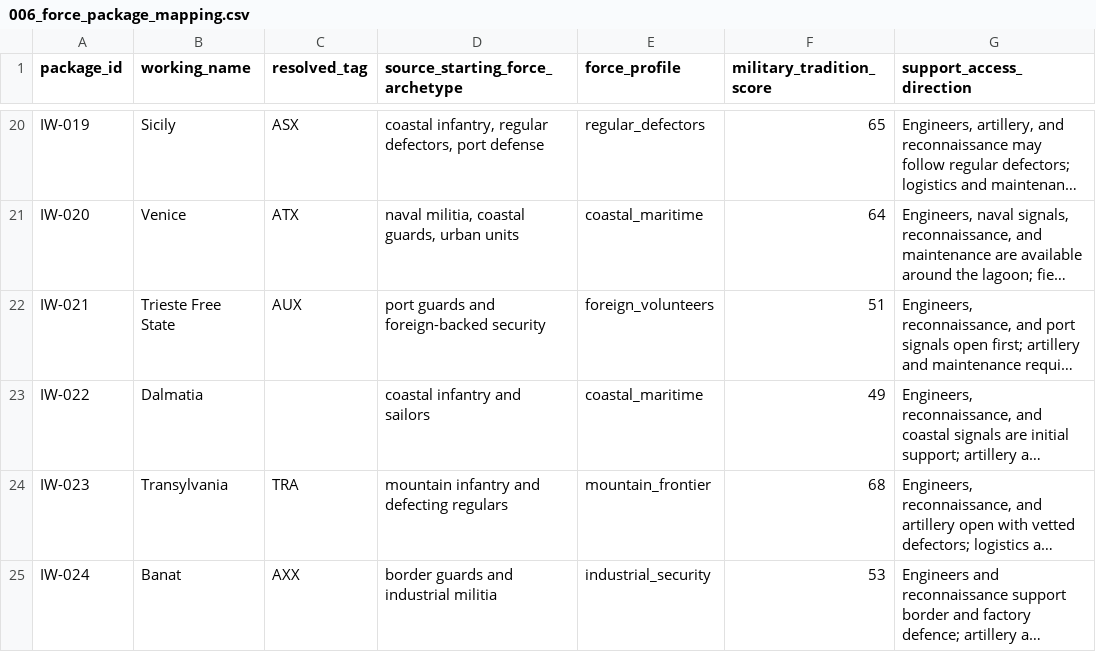
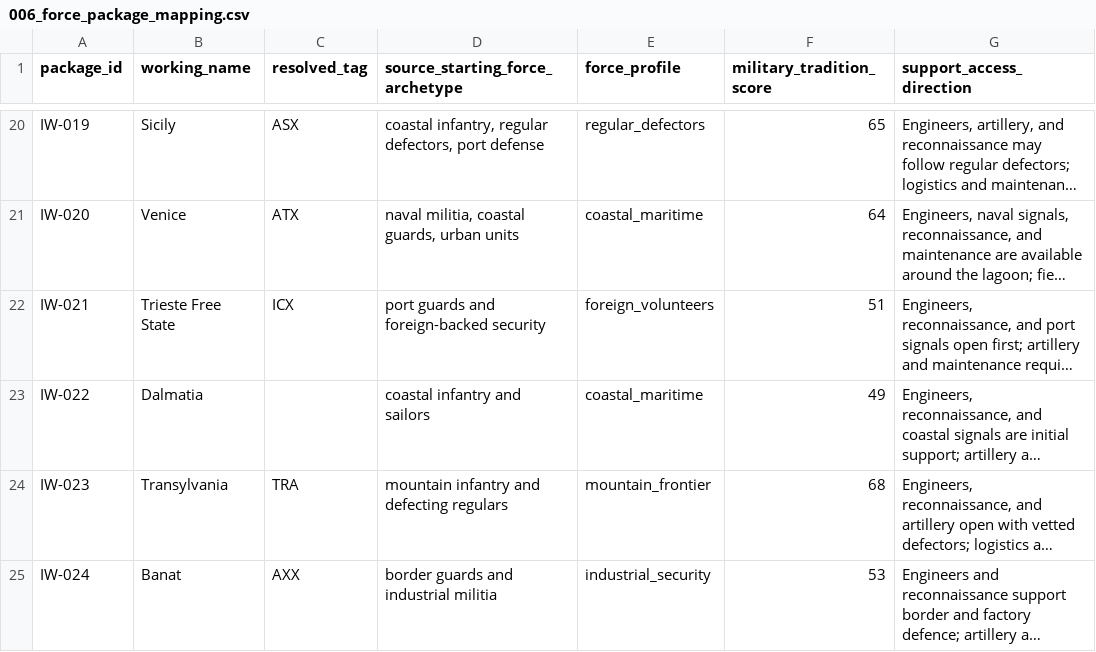
Before and after one commit to klimPaskov/Chaos-Redux, a CSV file: docs/plans/006_independence_wave_plans/006_force_package_mapping.csv, drawn as a sheet; only a part is shown, gaps mark what is left out; long unchanged cells end in …; the diff names each change by its address in the sheet, - before the commit and + after, or states it on an @@ line.

Commit message:
Add researched Event 6 Mediterranean flags and remap Trieste

```diff
--- a/docs/plans/006_independence_wave_plans/006_force_package_mapping.csv
+++ b/docs/plans/006_independence_wave_plans/006_force_package_mapping.csv
-C22 (resolved_tag): AUX
+C22 (resolved_tag): ICX
```
Also changed, not shown: docs/plans/006_independence_wave_plans/package_bindings/006_current_installed_map_package_bindings.csv, docs/specs/006_independence_wave_specs/matrices/006_candidate_country_registry.csv, 29 other files.
